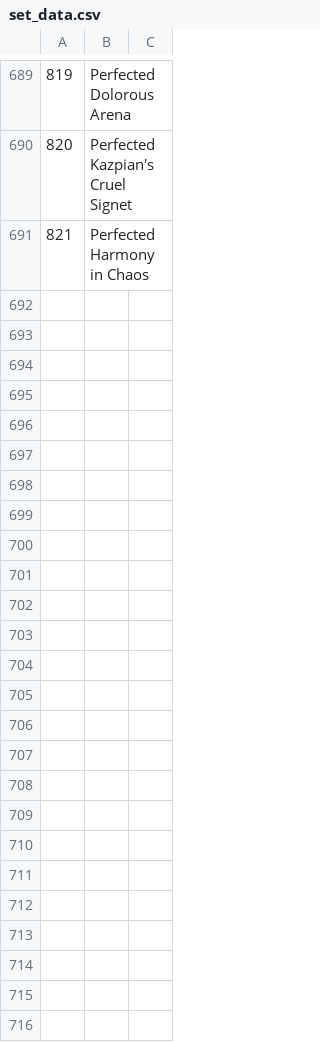
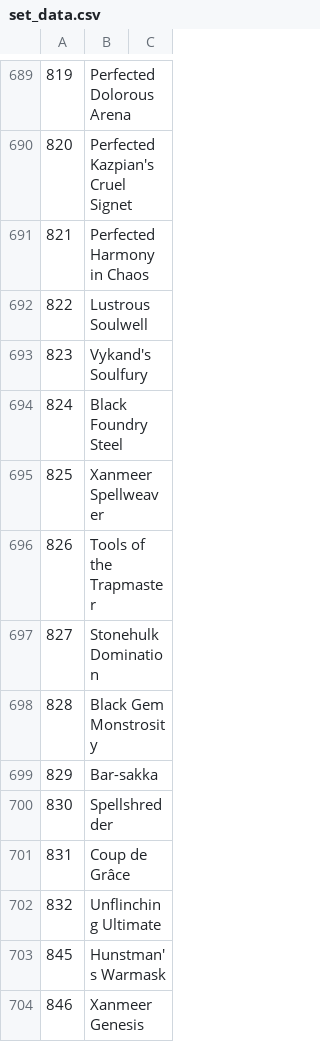
Before and after one commit to sheumais/logs, a CSV file: parser/src/set_data.csv, drawn as a sheet; only a part is shown, gaps mark what is left out.

```diff
--- a/parser/src/set_data.csv
+++ b/parser/src/set_data.csv
@@ -691 +691,14 @@
 821,Perfected Harmony in Chaos
+822,Lustrous Soulwell
+823,Vykand's Soulfury
+824,Black Foundry Steel
+825,Xanmeer Spellweaver
+826,Tools of the Trapmaster
+827,Stonehulk Domination
+828,Black Gem Monstrosity
+829,Bar-sakka
+830,Spellshredder
+831,Coup de Grâce
+832,Unflinching Ultimate
+845,Hunstman's Warmask
+846,Xanmeer Genesis
```
Also changed, not shown: parser/src/item_data.csv, parser/src/zone_data.csv, 7 other files.
